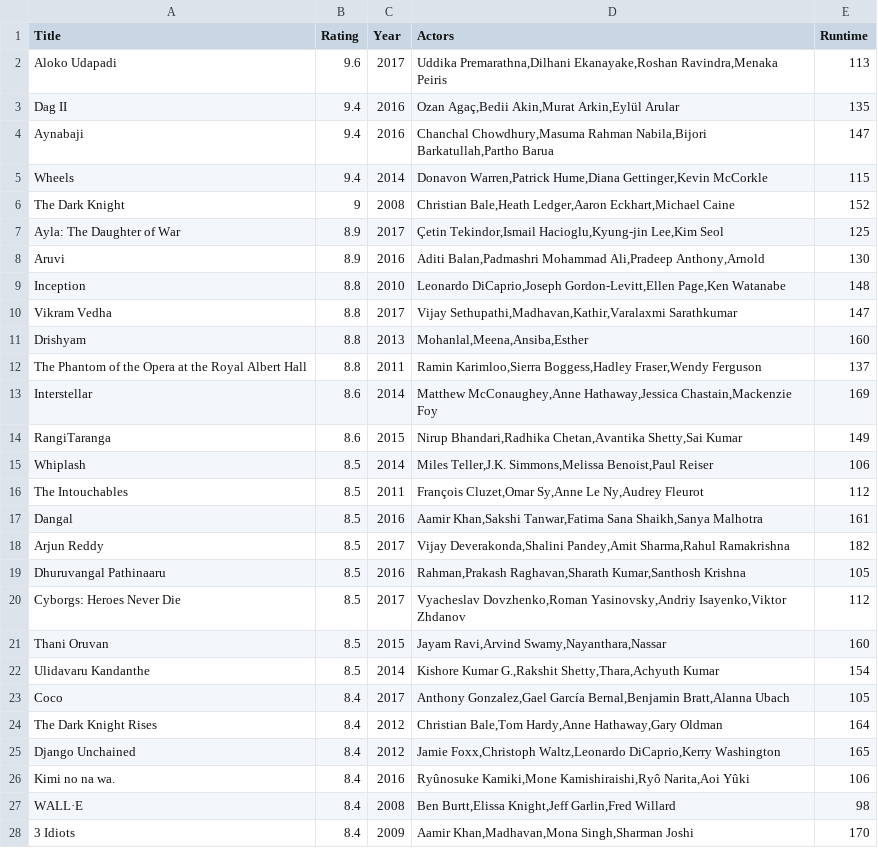
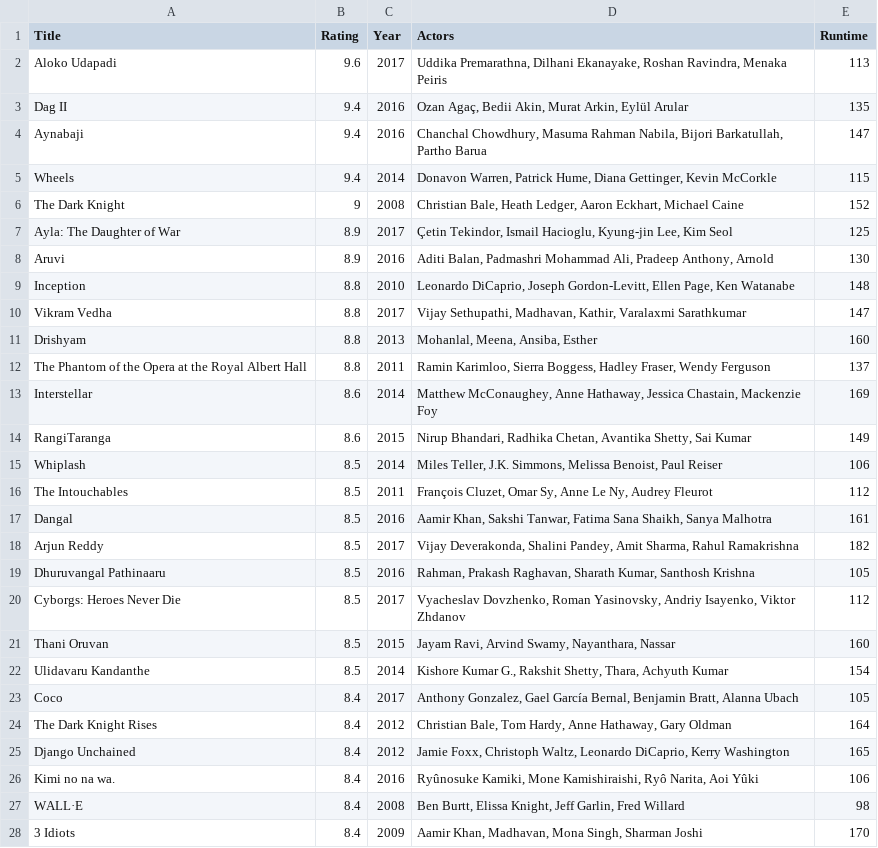
Before and after one commit to MRvanBoven/Data_Processing, a CSV file: Homework/Week_1/movies.csv, drawn as a sheet; only a part is shown; the diff covers the shown part only.

```diff
--- a/Homework/Week_1/movies.csv
+++ b/Homework/Week_1/movies.csv
@@ -1,28 +1,28 @@
 Title,Rating,Year,Actors,Runtime
-Aloko Udapadi,9.6,2017,"Uddika Premarathna,Dilhani Ekanayake,Roshan Ravindra,Menaka Peiris",113
-Dag II,9.4,2016,"Ozan Agaç,Bedii Akin,Murat Arkin,Eylül Arular",135
-Aynabaji,9.4,2016,"Chanchal Chowdhury,Masuma Rahman Nabila,Bijori Barkatullah,Partho Barua",147
-Wheels,9.4,2014,"Donavon Warren,Patrick Hume,Diana Gettinger,Kevin McCorkle",115
-The Dark Knight,9,2008,"Christian Bale,Heath Ledger,Aaron Eckhart,Michael Caine",152
-Ayla: The Daughter of War,8.9,2017,"Çetin Tekindor,Ismail Hacioglu,Kyung-jin Lee,Kim Seol",125
-Aruvi,8.9,2016,"Aditi Balan,Padmashri Mohammad Ali,Pradeep Anthony,Arnold",130
-Inception,8.8,2010,"Leonardo DiCaprio,Joseph Gordon-Levitt,Ellen Page,Ken Watanabe",148
-Vikram Vedha,8.8,2017,"Vijay Sethupathi,Madhavan,Kathir,Varalaxmi Sarathkumar",147
-Drishyam,8.8,2013,"Mohanlal,Meena,Ansiba,Esther",160
-The Phantom of the Opera at the Royal Albert Hall,8.8,2011,"Ramin Karimloo,Sierra Boggess,Hadley Fraser,Wendy Ferguson",137
-Interstellar,8.6,2014,"Matthew McConaughey,Anne Hathaway,Jessica Chastain,Mackenzie Foy",169
-RangiTaranga,8.6,2015,"Nirup Bhandari,Radhika Chetan,Avantika Shetty,Sai Kumar",149
-Whiplash,8.5,2014,"Miles Teller,J.K. Simmons,Melissa Benoist,Paul Reiser",106
-The Intouchables,8.5,2011,"François Cluzet,Omar Sy,Anne Le Ny,Audrey Fleurot",112
-Dangal,8.5,2016,"Aamir Khan,Sakshi Tanwar,Fatima Sana Shaikh,Sanya Malhotra",161
-Arjun Reddy,8.5,2017,"Vijay Deverakonda,Shalini Pandey,Amit Sharma,Rahul Ramakrishna",182
-Dhuruvangal Pathinaaru,8.5,2016,"Rahman,Prakash Raghavan,Sharath Kumar,Santhosh Krishna",105
-Cyborgs: Heroes Never Die,8.5,2017,"Vyacheslav Dovzhenko,Roman Yasinovsky,Andriy Isayenko,Viktor Zhdanov",112
-Thani Oruvan,8.5,2015,"Jayam Ravi,Arvind Swamy,Nayanthara,Nassar",160
-Ulidavaru Kandanthe,8.5,2014,"Kishore Kumar G.,Rakshit Shetty,Thara,Achyuth Kumar",154
-Coco,8.4,2017,"Anthony Gonzalez,Gael García Bernal,Benjamin Bratt,Alanna Ubach",105
-The Dark Knight Rises,8.4,2012,"Christian Bale,Tom Hardy,Anne Hathaway,Gary Oldman",164
-Django Unchained,8.4,2012,"Jamie Foxx,Christoph Waltz,Leonardo DiCaprio,Kerry Washington",165
-Kimi no na wa.,8.4,2016,"Ryûnosuke Kamiki,Mone Kamishiraishi,Ryô Narita,Aoi Yûki",106
-WALL·E,8.4,2008,"Ben Burtt,Elissa Knight,Jeff Garlin,Fred Willard",98
-3 Idiots,8.4,2009,"Aamir Khan,Madhavan,Mona Singh,Sharman Joshi",170
+Aloko Udapadi,9.6,2017,"Uddika Premarathna, Dilhani Ekanayake, Roshan Ravindra, Menaka Peiris",113
+Dag II,9.4,2016,"Ozan Agaç, Bedii Akin, Murat Arkin, Eylül Arular",135
+Aynabaji,9.4,2016,"Chanchal Chowdhury, Masuma Rahman Nabila, Bijori Barkatullah, Partho Barua",147
+Wheels,9.4,2014,"Donavon Warren, Patrick Hume, Diana Gettinger, Kevin McCorkle",115
+The Dark Knight,9,2008,"Christian Bale, Heath Ledger, Aaron Eckhart, Michael Caine",152
+Ayla: The Daughter of War,8.9,2017,"Çetin Tekindor, Ismail Hacioglu, Kyung-jin Lee, Kim Seol",125
+Aruvi,8.9,2016,"Aditi Balan, Padmashri Mohammad Ali, Pradeep Anthony, Arnold",130
+Inception,8.8,2010,"Leonardo DiCaprio, Joseph Gordon-Levitt, Ellen Page, Ken Watanabe",148
+Vikram Vedha,8.8,2017,"Vijay Sethupathi, Madhavan, Kathir, Varalaxmi Sarathkumar",147
+Drishyam,8.8,2013,"Mohanlal, Meena, Ansiba, Esther",160
+The Phantom of the Opera at the Royal Albert Hall,8.8,2011,"Ramin Karimloo, Sierra Boggess, Hadley Fraser, Wendy Ferguson",137
+Interstellar,8.6,2014,"Matthew McConaughey, Anne Hathaway, Jessica Chastain, Mackenzie Foy",169
+RangiTaranga,8.6,2015,"Nirup Bhandari, Radhika Chetan, Avantika Shetty, Sai Kumar",149
+Whiplash,8.5,2014,"Miles Teller, J.K. Simmons, Melissa Benoist, Paul Reiser",106
+The Intouchables,8.5,2011,"François Cluzet, Omar Sy, Anne Le Ny, Audrey Fleurot",112
+Dangal,8.5,2016,"Aamir Khan, Sakshi Tanwar, Fatima Sana Shaikh, Sanya Malhotra",161
+Arjun Reddy,8.5,2017,"Vijay Deverakonda, Shalini Pandey, Amit Sharma, Rahul Ramakrishna",182
+Dhuruvangal Pathinaaru,8.5,2016,"Rahman, Prakash Raghavan, Sharath Kumar, Santhosh Krishna",105
+Cyborgs: Heroes Never Die,8.5,2017,"Vyacheslav Dovzhenko, Roman Yasinovsky, Andriy Isayenko, Viktor Zhdanov",112
+Thani Oruvan,8.5,2015,"Jayam Ravi, Arvind Swamy, Nayanthara, Nassar",160
+Ulidavaru Kandanthe,8.5,2014,"Kishore Kumar G., Rakshit Shetty, Thara, Achyuth Kumar",154
+Coco,8.4,2017,"Anthony Gonzalez, Gael García Bernal, Benjamin Bratt, Alanna Ubach",105
+The Dark Knight Rises,8.4,2012,"Christian Bale, Tom Hardy, Anne Hathaway, Gary Oldman",164
+Django Unchained,8.4,2012,"Jamie Foxx, Christoph Waltz, Leonardo DiCaprio, Kerry Washington",165
+Kimi no na wa.,8.4,2016,"Ryûnosuke Kamiki, Mone Kamishiraishi, Ryô Narita, Aoi Yûki",106
+WALL·E,8.4,2008,"Ben Burtt, Elissa Knight, Jeff Garlin, Fred Willard",98
+3 Idiots,8.4,2009,"Aamir Khan, Madhavan, Mona Singh, Sharman Joshi",170
```
Also changed, not shown: 22 edited cells elsewhere in this file, 3 other files.
